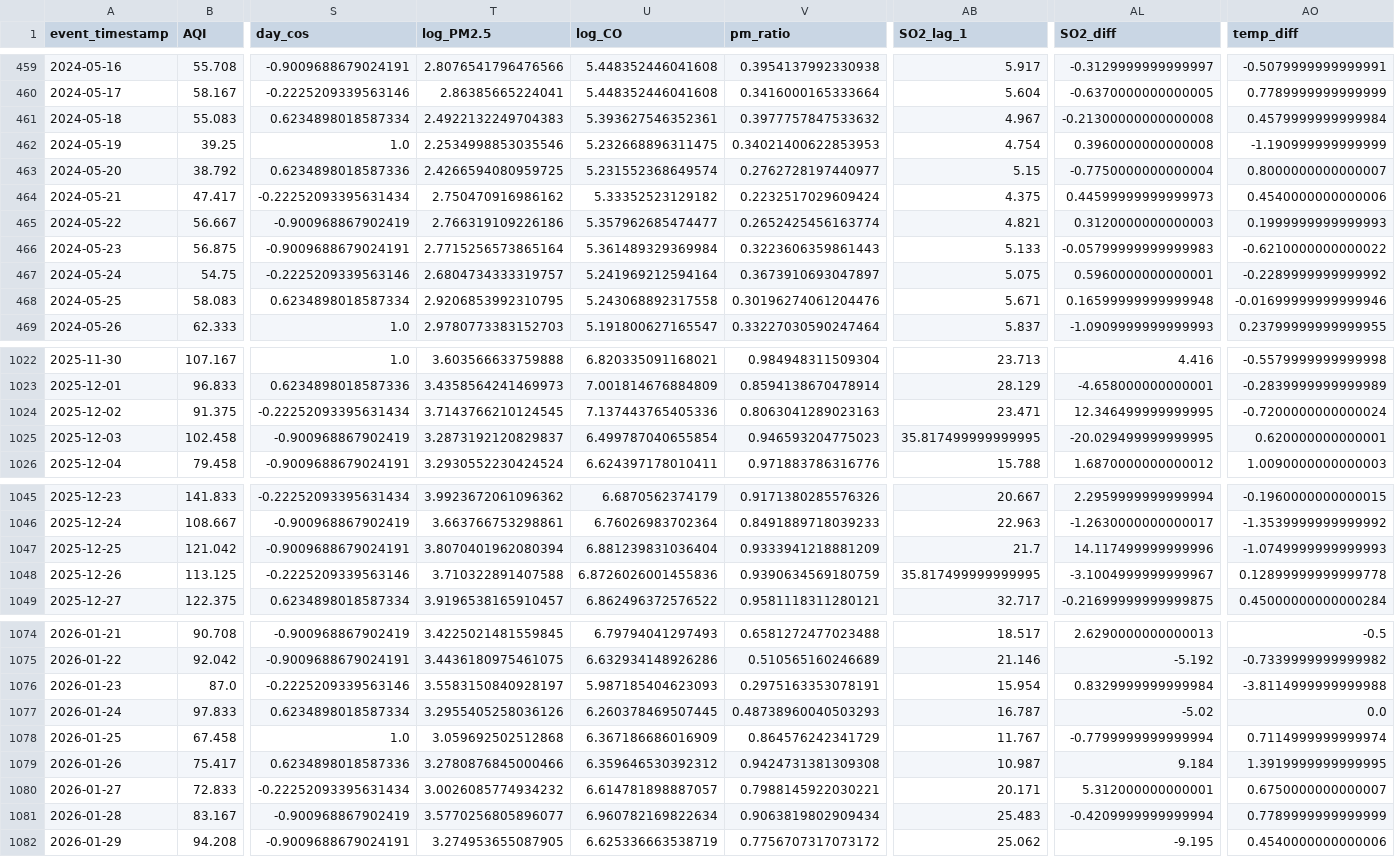
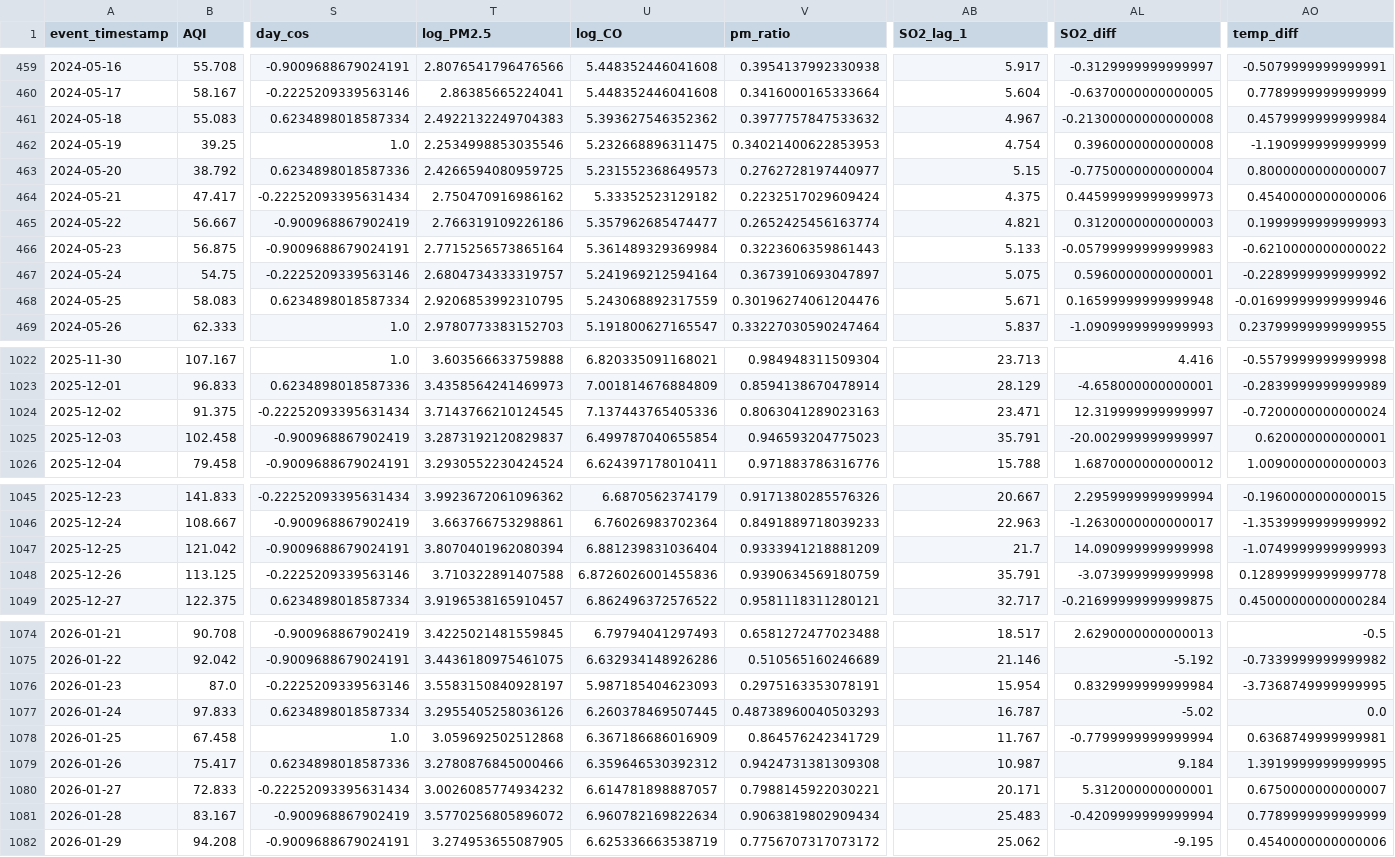
Before and after one commit to MuhammadHassanSiddiqui123/aqi-predictor, a CSV file: data/feature_store/karachi_daily_features.csv, drawn as a sheet; only a part is shown, gaps mark what is left out; the diff covers the shown part only; the diff names each change by its address in the sheet, - before the commit and + after, or states it on an @@ line.

```diff
--- a/data/feature_store/karachi_daily_features.csv
+++ b/data/feature_store/karachi_daily_features.csv
-U461 (log_CO): 5.393627546352361
+U461 (log_CO): 5.393627546352362
-U463 (log_CO): 5.231552368649574
+U463 (log_CO): 5.231552368649573
-U468 (log_CO): 5.243068892317558
+U468 (log_CO): 5.243068892317559
-AL1024 (SO2_diff): 12.346499999999995
+AL1024 (SO2_diff): 12.319999999999997
-AB1025 (SO2_lag_1): 35.817499999999995
+AB1025 (SO2_lag_1): 35.791
-AL1025 (SO2_diff): -20.029499999999995
+AL1025 (SO2_diff): -20.002999999999997
-AL1047 (SO2_diff): 14.117499999999996
+AL1047 (SO2_diff): 14.090999999999998
-AB1048 (SO2_lag_1): 35.817499999999995
+AB1048 (SO2_lag_1): 35.791
-AL1048 (SO2_diff): -3.1004999999999967
+AL1048 (SO2_diff): -3.073999999999998
-AO1076 (temp_diff): -3.8114999999999988
+AO1076 (temp_diff): -3.7368749999999995
-AO1078 (temp_diff): 0.7114999999999974
+AO1078 (temp_diff): 0.6368749999999981
-T1081 (log_PM2.5): 3.5770256805896077
+T1081 (log_PM2.5): 3.5770256805896072
```
Also changed, not shown: 120 edited cells elsewhere in this file.
